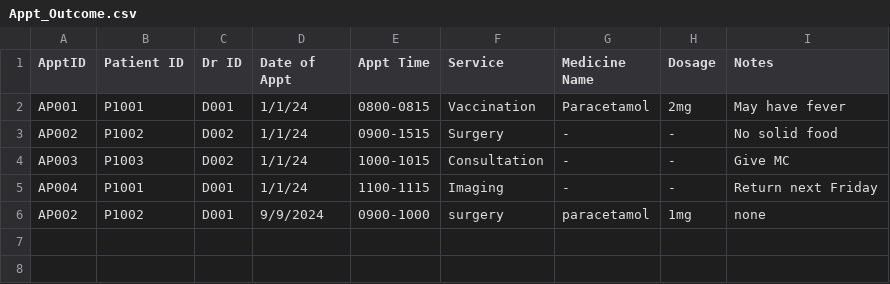
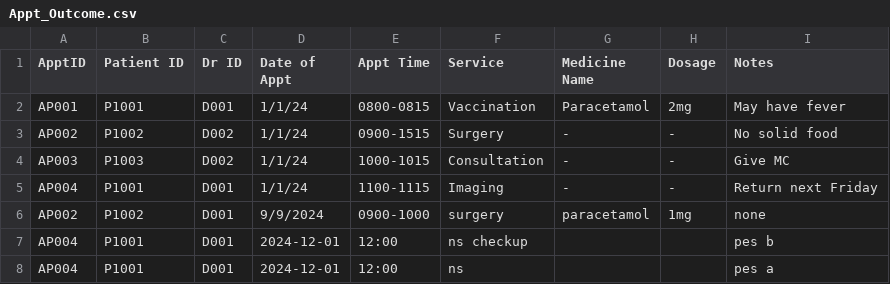
Before and after one commit to kritp03/SC2002-HMS-Group3, a CSV file: HMS/data/Appt_Outcome.csv, drawn as a sheet; the diff names each change by its address in the sheet, - before the commit and + after, or states it on an @@ line.

```diff
--- a/HMS/data/Appt_Outcome.csv
+++ b/HMS/data/Appt_Outcome.csv
+row 7: AP004 | P1001 | D001 | 2024-12-01 | 12:00 | ns checkup |  |  | pes b
+row 8: AP004 | P1001 | D001 | 2024-12-01 | 12:00 | ns |  |  | pes a
```
Also changed, not shown: HMS/data/Appt_List.csv, 2 other files.
